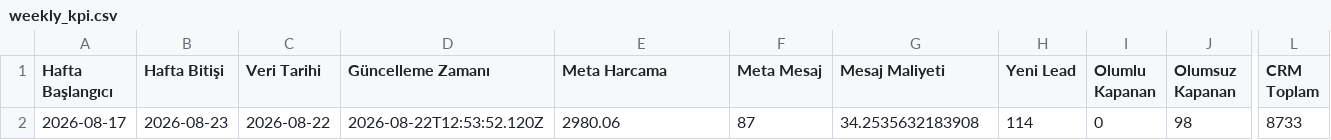
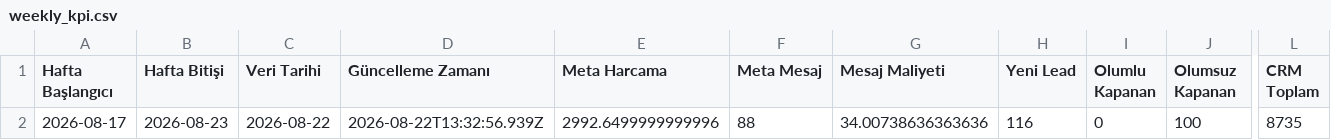
Before and after one commit to sefayama-rgb/menargrup, a CSV file: data/weekly_kpi.csv, drawn as a sheet; only a part is shown, gaps mark what is left out; the diff names each change by its address in the sheet, - before the commit and + after, or states it on an @@ line.

```diff
--- a/data/weekly_kpi.csv
+++ b/data/weekly_kpi.csv
-D2 (Güncelleme Zamanı): 2026-08-22T12:53:52.120Z
+D2 (Güncelleme Zamanı): 2026-08-22T13:32:56.939Z
-E2 (Meta Harcama): 2980.06
+E2 (Meta Harcama): 2992.6499999999996
-F2 (Meta Mesaj): 87
+F2 (Meta Mesaj): 88
-G2 (Mesaj Maliyeti): 34.2535632183908
+G2 (Mesaj Maliyeti): 34.00738636363636
-H2 (Yeni Lead): 114
+H2 (Yeni Lead): 116
-J2 (Olumsuz Kapanan): 98
+J2 (Olumsuz Kapanan): 100
-L2 (CRM Toplam): 8733
+L2 (CRM Toplam): 8735
```
Also changed, not shown: 4 other files.
